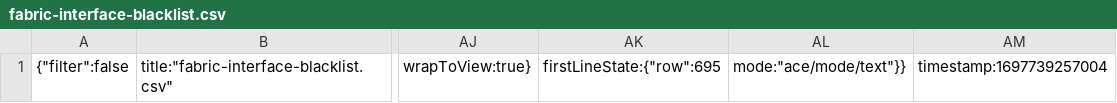
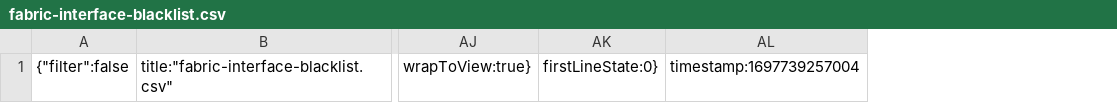
Before and after one commit to trevorpatch73/cisco-aci-terraform, a CSV file: .c9/metadata/environment/data/fabric-interface-blacklist.csv, drawn as a sheet; only a part is shown, gaps mark what is left out; removed rows and columns are numbered as before the commit, all else as after; the diff names each change by its address in the sheet, - before the commit and + after, or states it on an @@ line.

```diff
--- a/.c9/metadata/environment/data/fabric-interface-blacklist.csv
+++ b/.c9/metadata/environment/data/fabric-interface-blacklist.csv
-column AK, row 1: firstLineState:{"row":695
-column AL, row 1: mode:"ace/mode/text"}}
+column AK, row 1: firstLineState:0}
```
Also changed, not shown: 20 other files.
